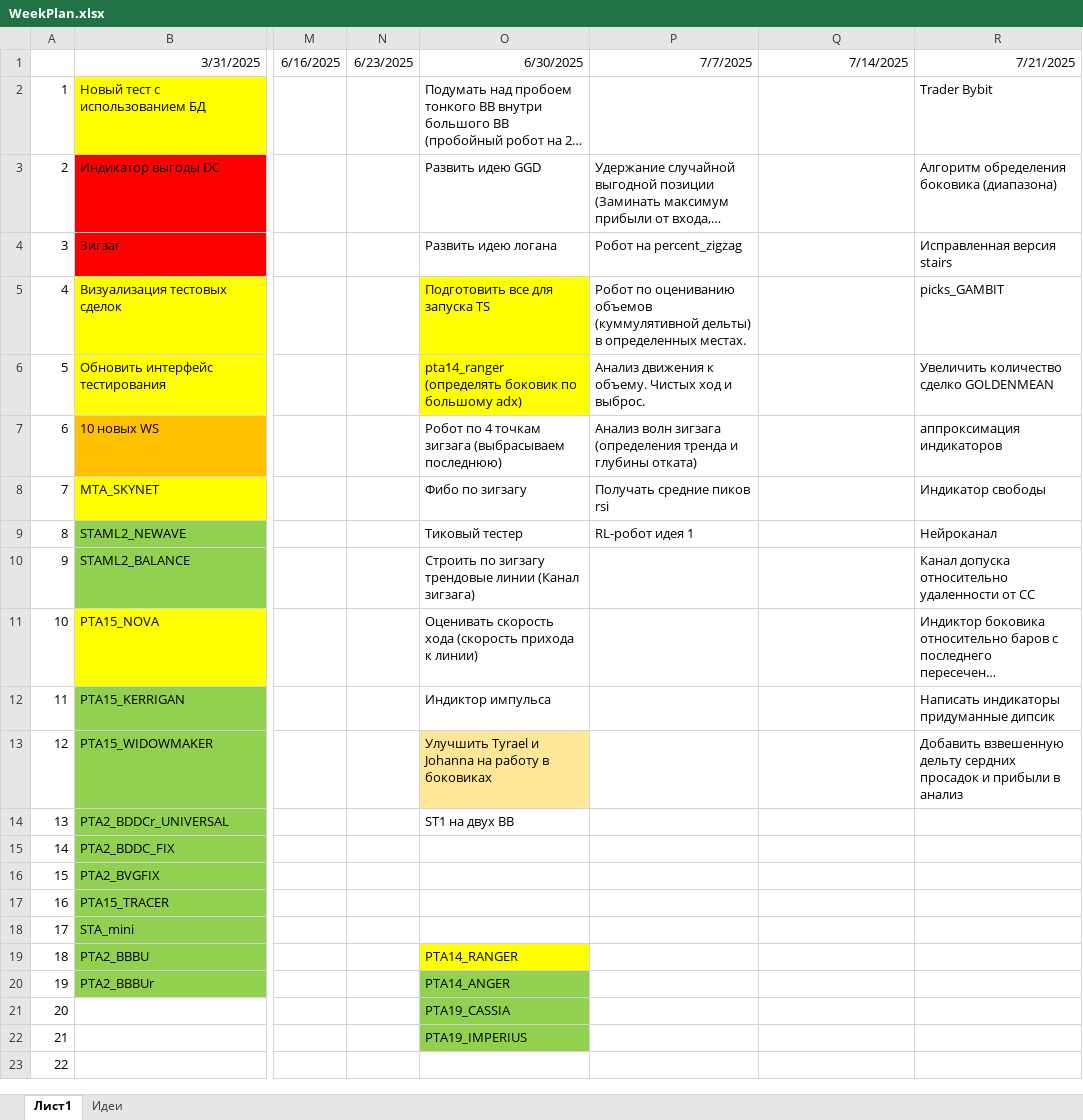
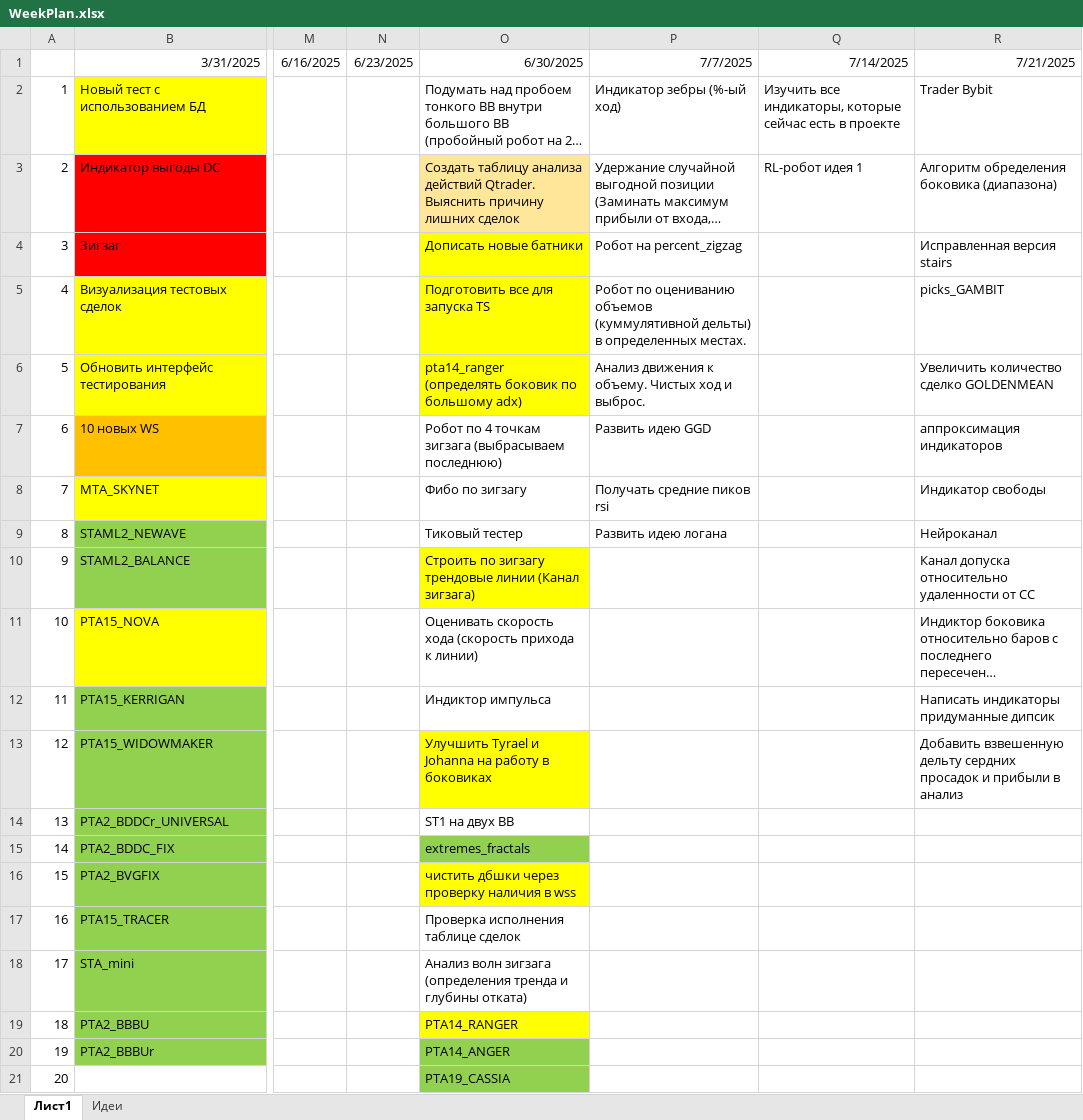
Before and after one commit to Anubis1Good/RichLaughter, an Excel workbook: _other/WeekPlan.xlsx, sheet Лист1, drawn as a sheet; only a part is shown, gaps mark what is left out; the shorter side is filled out with more unchanged rows; long unchanged cells end in …; values as stored, in another font and other column widths than the file's, no borders; the diff names each change by its address in the sheet, - before the commit and + after, or states it on an @@ line.

```diff
--- a/_other/WeekPlan.xlsx (sheet Лист1)
+++ b/_other/WeekPlan.xlsx (sheet Лист1)
-P2: (empty)
+P2: Индикатор зебры (%-ый ход)
-Q2: (empty)
+Q2: Изучить все индикаторы, которые сейчас есть в проекте
-O3: Развить идею GGD
+O3: Создать таблицу анализа действий Qtrader. Выяснить причину лишних сделок
-O3 fill: none
+O3 fill: #FFE699
-Q3: (empty)
+Q3: RL-робот идея 1
-O4: Развить идею логана
+O4: Дописать новые батники
-O4 fill: none
+O4 fill: #FFFF00
-P7: Анализ волн зигзага (определения тренда и глубины отката)
+P7: Развить идею GGD
-P9: RL-робот идея 1
+P9: Развить идею логана
-O10 fill: none
+O10 fill: #FFFF00
-O13 fill: #FFE699
+O13 fill: #FFFF00
-O15: (empty)
+O15: extremes_fractals
-O15 fill: none
+O15 fill: #92D050
-O16: (empty)
+O16: чистить дбшки через проверку наличия в wss
-O16 fill: none
+O16 fill: #FFFF00
-O17: (empty)
+O17: Проверка исполнения таблице сделок
-O18: (empty)
+O18: Анализ волн зигзага (определения тренда и глубины отката)
```
Also changed, not shown: 18 other files.
